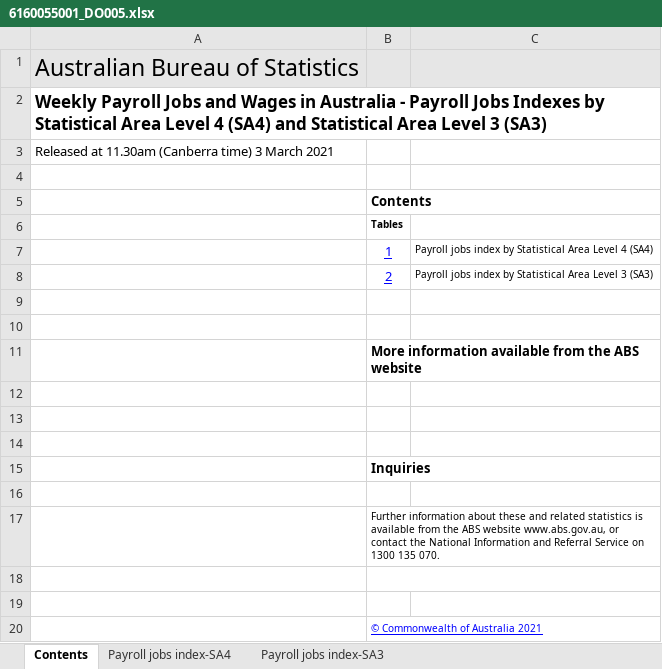
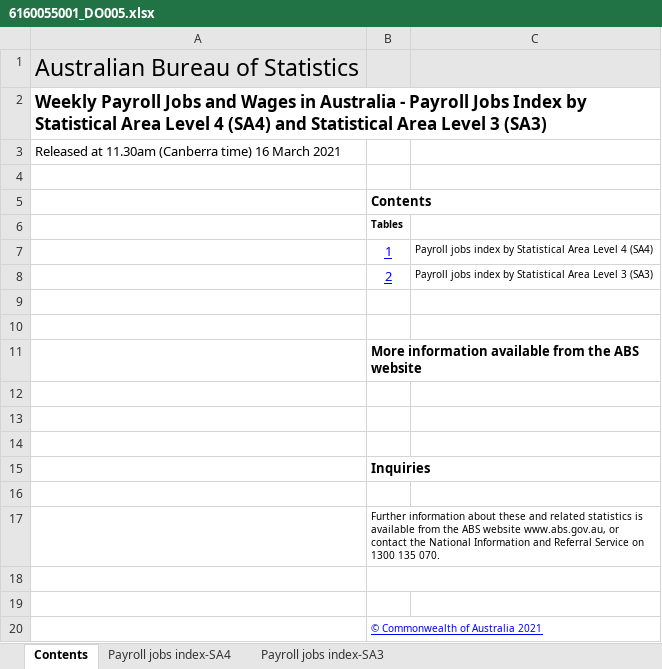
Before and after one commit to grattan/macro_dashboard_data, an Excel workbook: data-raw/abs/payrolls/6160055001_DO005.xlsx, sheet Contents, drawn as a sheet; values as stored, in another font and other column widths than the file's, no borders; charts and pictures not drawn; the diff names each change by its address in the sheet, - before the commit and + after, or states it on an @@ line.

```diff
--- a/data-raw/abs/payrolls/6160055001_DO005.xlsx (sheet Contents)
+++ b/data-raw/abs/payrolls/6160055001_DO005.xlsx (sheet Contents)
-A2: …Payroll Jobs Indexes by Statistical…
+A2: …Payroll Jobs Index by Statistical…
-A3: …(Canberra time) 3 March 2021
+A3: …(Canberra time) 16 March 2021
```
Also changed, not shown: sheet Payroll jobs index-SA3, sheet Payroll jobs index-SA4, data-raw/abs/payrolls/6160055001_DO006.xlsx, data-raw/abs/payrolls/6160055001_DO007.xlsx, 14 other files.
